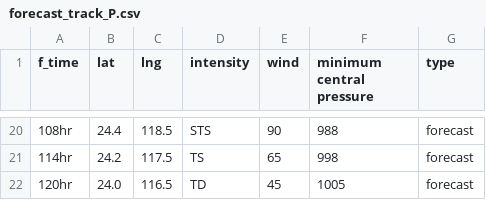
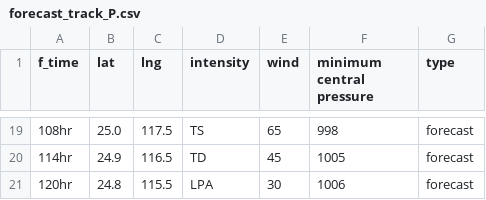
Before and after one commit to zax41006-bot/TC-Track, a CSV file: forecast_track_P.csv, drawn as a sheet; only a part is shown, gaps mark what is left out; the diff covers the shown part only.

```diff
--- a/forecast_track_P.csv
+++ b/forecast_track_P.csv
@@ -20,3 +19,3 @@ f_time,lat,lng,intensity,wind,minimum central pressure,type
-108hr,24.4,118.5,STS,90,988,forecast
-114hr,24.2,117.5,TS,65,998,forecast
-120hr,24.0,116.5,TD,45,1005,forecast
+108hr,25.0,117.5,TS,65,998,forecast
+114hr,24.9,116.5,TD,45,1005,forecast
+120hr,24.8,115.5,LPA,30,1006,forecast
```
Also changed, not shown: 1 added row, 2 removed rows and 26 edited cells elsewhere in this file.
